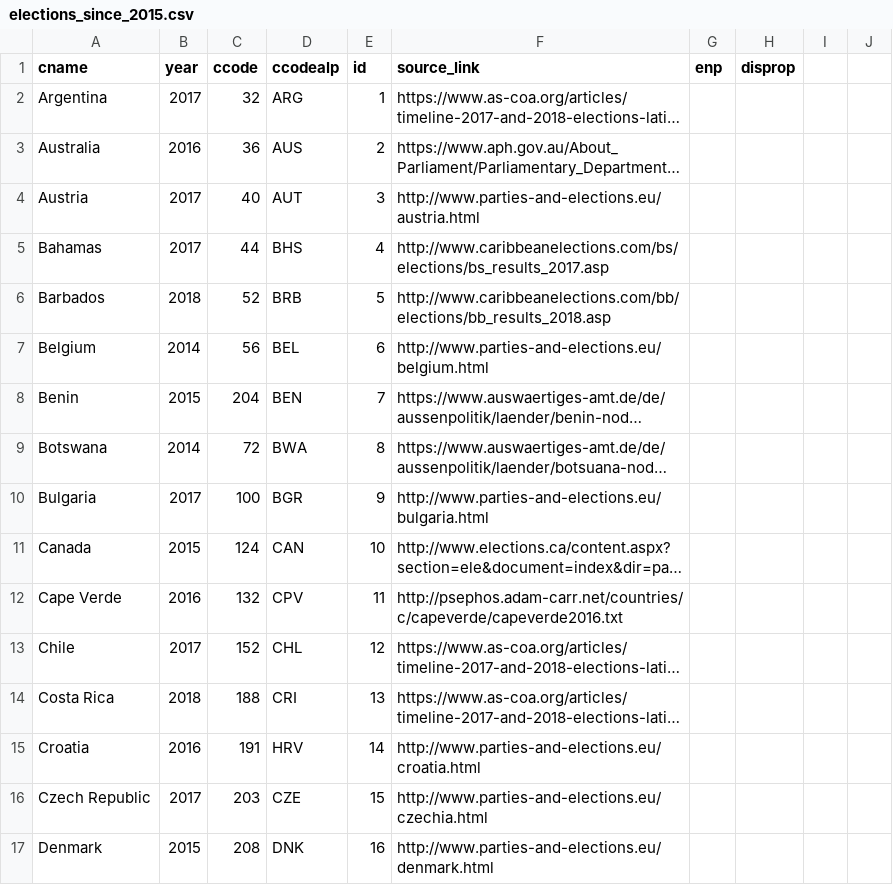
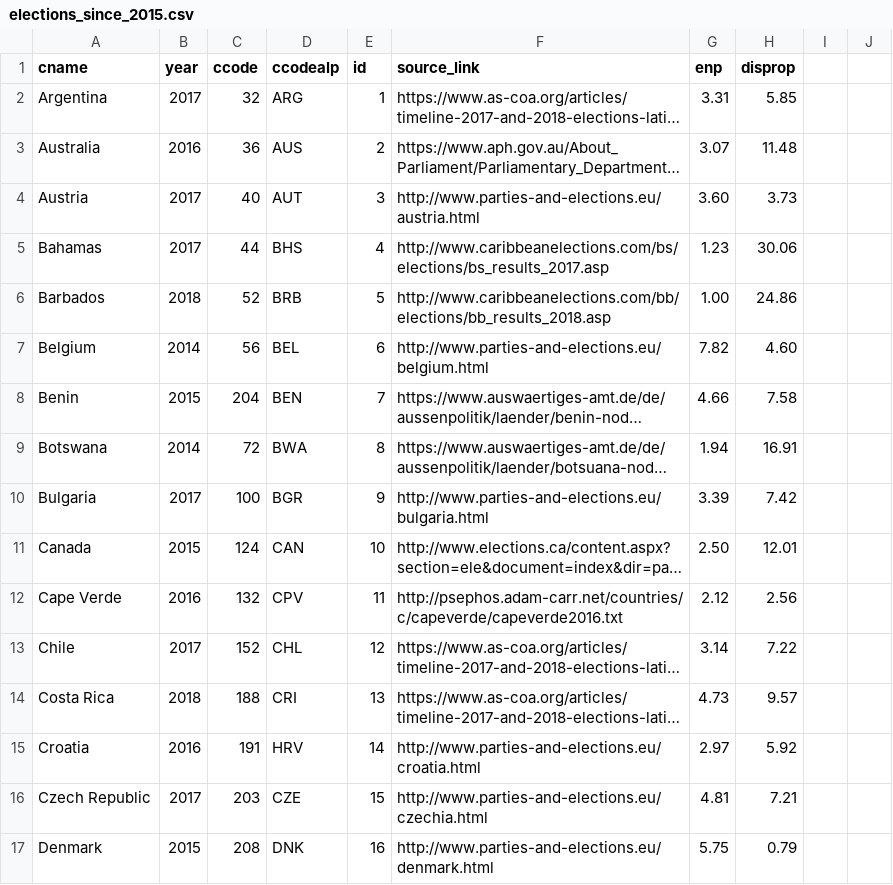
Before and after one commit to julianbernauer/powerdiffusion, a CSV file: update/elections_since_2015.csv, drawn as a sheet; only a part is shown; long unchanged cells end in …; the diff covers the shown part only; the diff names each change by its address in the sheet, - before the commit and + after, or states it on an @@ line.

Commit message:
Update elections_since_2015.csv

```diff
--- a/update/elections_since_2015.csv
+++ b/update/elections_since_2015.csv
-G2 (enp): (empty)
+G2 (enp): 3.31
-H2 (disprop): (empty)
+H2 (disprop): 5.85
-G3 (enp): (empty)
+G3 (enp): 3.07
-H3 (disprop): (empty)
+H3 (disprop): 11.48
-G4 (enp): (empty)
+G4 (enp): 3.60
-H4 (disprop): (empty)
+H4 (disprop): 3.73
-G5 (enp): (empty)
+G5 (enp): 1.23
-H5 (disprop): (empty)
+H5 (disprop): 30.06
-G6 (enp): (empty)
+G6 (enp): 1.00
-H6 (disprop): (empty)
+H6 (disprop): 24.86
-G7 (enp): (empty)
+G7 (enp): 7.82
-H7 (disprop): (empty)
+H7 (disprop): 4.60
-G8 (enp): (empty)
+G8 (enp): 4.66
-H8 (disprop): (empty)
+H8 (disprop): 7.58
-G9 (enp): (empty)
+G9 (enp): 1.94
-H9 (disprop): (empty)
+H9 (disprop): 16.91
-G10 (enp): (empty)
+G10 (enp): 3.39
-H10 (disprop): (empty)
+H10 (disprop): 7.42
-G11 (enp): (empty)
+G11 (enp): 2.50
-H11 (disprop): (empty)
+H11 (disprop): 12.01
-G12 (enp): (empty)
+G12 (enp): 2.12
-H12 (disprop): (empty)
+H12 (disprop): 2.56
-G13 (enp): (empty)
+G13 (enp): 3.14
-H13 (disprop): (empty)
+H13 (disprop): 7.22
-G14 (enp): (empty)
+G14 (enp): 4.73
-H14 (disprop): (empty)
+H14 (disprop): 9.57
-G15 (enp): (empty)
+G15 (enp): 2.97
-H15 (disprop): (empty)
+H15 (disprop): 5.92
-G16 (enp): (empty)
+G16 (enp): 4.81
-H16 (disprop): (empty)
+H16 (disprop): 7.21
-G17 (enp): (empty)
+G17 (enp): 5.75
-H17 (disprop): (empty)
+H17 (disprop): 0.79
```
Also changed, not shown: 78 edited cells elsewhere in this file.
